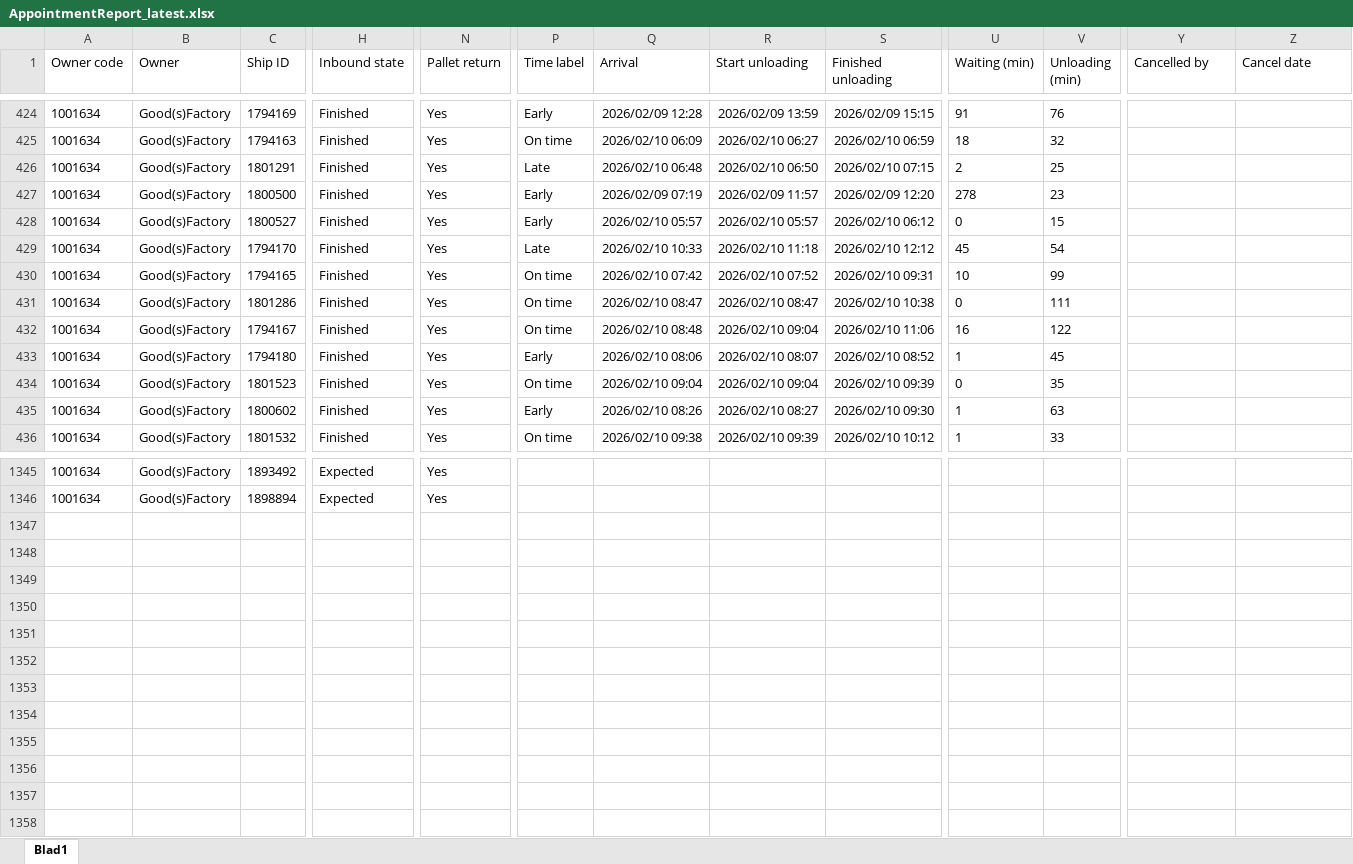
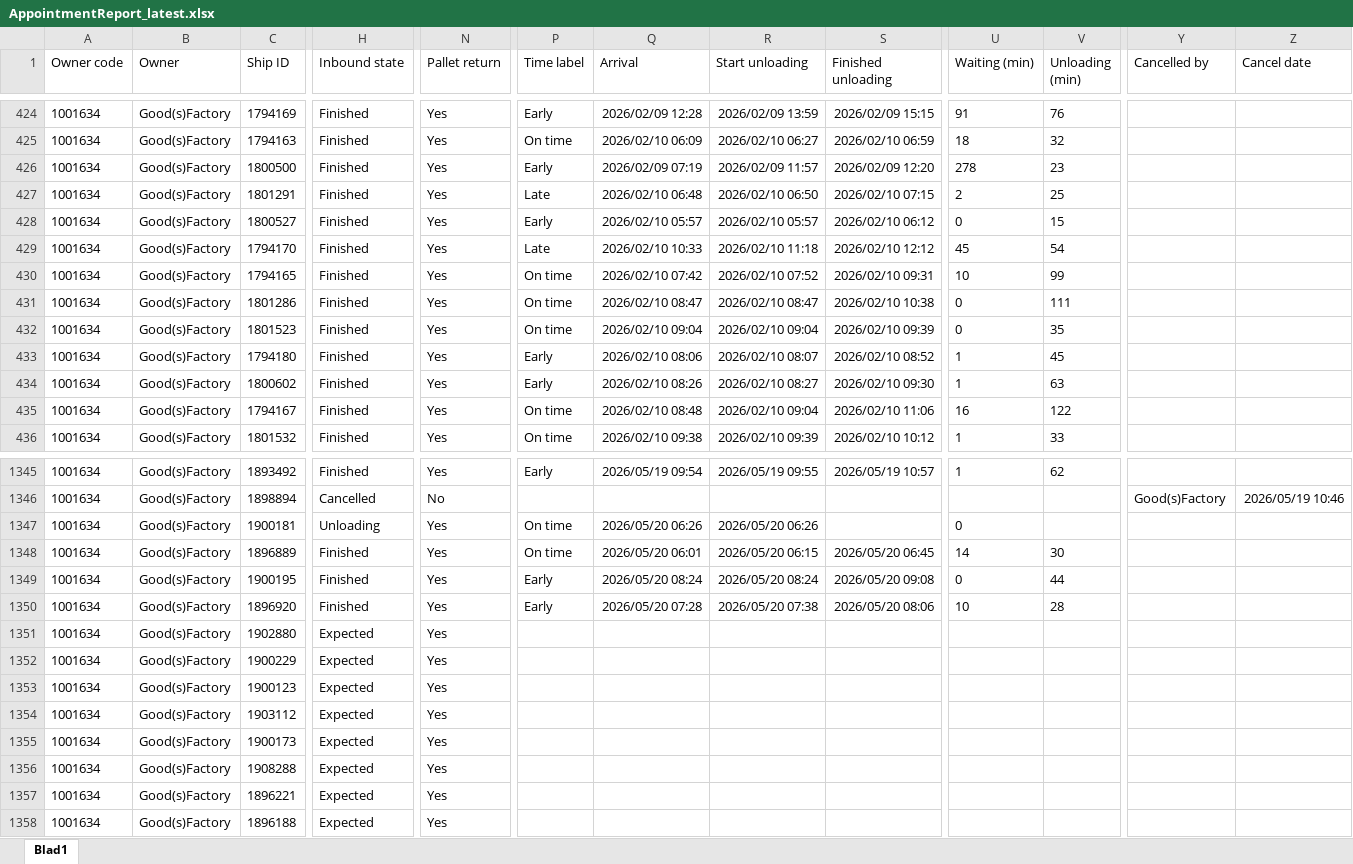
Before and after one commit to Meditatim-create/action-portal-scraper, an Excel workbook: data/AppointmentReport_latest.xlsx, sheet Blad1, drawn as a sheet; only a part is shown, gaps mark what is left out; values as stored, in another font and other column widths than the file's, no borders; rows hold the shown columns only; the diff covers the shown part only; the diff names each change by its address in the sheet, - before the commit and + after, or states it on an @@ line.

```diff
--- a/data/AppointmentReport_latest.xlsx (sheet Blad1)
+++ b/data/AppointmentReport_latest.xlsx (sheet Blad1)
@@ row 427 moved to row 426: 1001634 @@
@@ row 434 moved to row 432: 1001634 @@
@@ row 435 moved to row 434: 1001634 @@
-H1345 (Inbound state): Expected
+H1345 (Inbound state): Finished
-P1345 (Time label): (empty)
+P1345 (Time label): Early
-Q1345 (Arrival): (empty)
+Q1345 (Arrival): 2026/05/19 09:54
-R1345 (Start unloading): (empty)
+R1345 (Start unloading): 2026/05/19 09:55
-S1345 (Finished unloading): (empty)
+S1345 (Finished unloading): 2026/05/19 10:57
-U1345 (Waiting (min)): (empty)
+U1345 (Waiting (min)): 1
-V1345 (Unloading (min)): (empty)
+V1345 (Unloading (min)): 62
-H1346 (Inbound state): Expected
+H1346 (Inbound state): Cancelled
-N1346 (Pallet return): Yes
+N1346 (Pallet return): No
-Y1346 (Cancelled by): (empty)
+Y1346 (Cancelled by): Good(s)Factory
-Z1346 (Cancel date): (empty)
+Z1346 (Cancel date): 2026/05/19 10:46
+row 1347: 1001634 | Good(s)Factory | 1900181 | Unloading | Yes | On time | 2026/05/20 06:26 | 2026/05/20 06:26 |  | 0
+row 1348: 1001634 | Good(s)Factory | 1896889 | Finished | Yes | On time | 2026/05/20 06:01 | 2026/05/20 06:15 | 2026/05/20 06:45 | 14 | 30
+row 1349: 1001634 | Good(s)Factory | 1900195 | Finished | Yes | Early | 2026/05/20 08:24 | 2026/05/20 08:24 | 2026/05/20 09:08 | 0 | 44
+row 1350: 1001634 | Good(s)Factory | 1896920 | Finished | Yes | Early | 2026/05/20 07:28 | 2026/05/20 07:38 | 2026/05/20 08:06 | 10 | 28
+row 1351: 1001634 | Good(s)Factory | 1902880 | Expected | Yes
+row 1352: 1001634 | Good(s)Factory | 1900229 | Expected | Yes
+row 1353: 1001634 | Good(s)Factory | 1900123 | Expected | Yes
+row 1354: 1001634 | Good(s)Factory | 1903112 | Expected | Yes
+row 1355: 1001634 | Good(s)Factory | 1900173 | Expected | Yes
+row 1356: 1001634 | Good(s)Factory | 1908288 | Expected | Yes
+row 1357: 1001634 | Good(s)Factory | 1896221 | Expected | Yes
+row 1358: 1001634 | Good(s)Factory | 1896188 | Expected | Yes
```
Also changed, not shown: 2 added rows, 2 removed rows, 186 moved rows and 22 edited cells elsewhere in this sheet.
